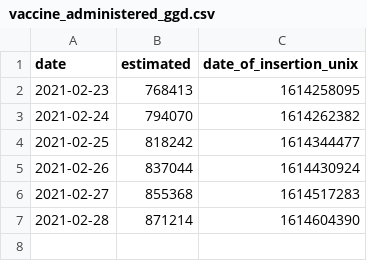
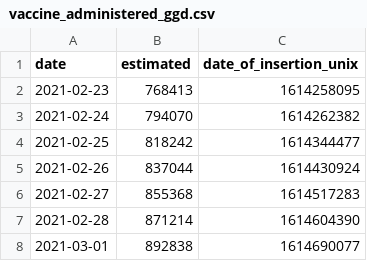
Before and after one commit to Sikerdebaard/netherlands-vaccinations-scraper, a CSV file: vaccine_administered_ggd.csv, drawn as a sheet.

```diff
--- a/vaccine_administered_ggd.csv
+++ b/vaccine_administered_ggd.csv
@@ -7 +7,2 @@ date,estimated,date_of_insertion_unix
 2021-02-28,871214,1614604390
+2021-03-01,892838,1614690077
```
Also changed, not shown: augmented/doses_administered_cumulative.csv, augmented/doses_administered_raw.csv, 10 other files.
